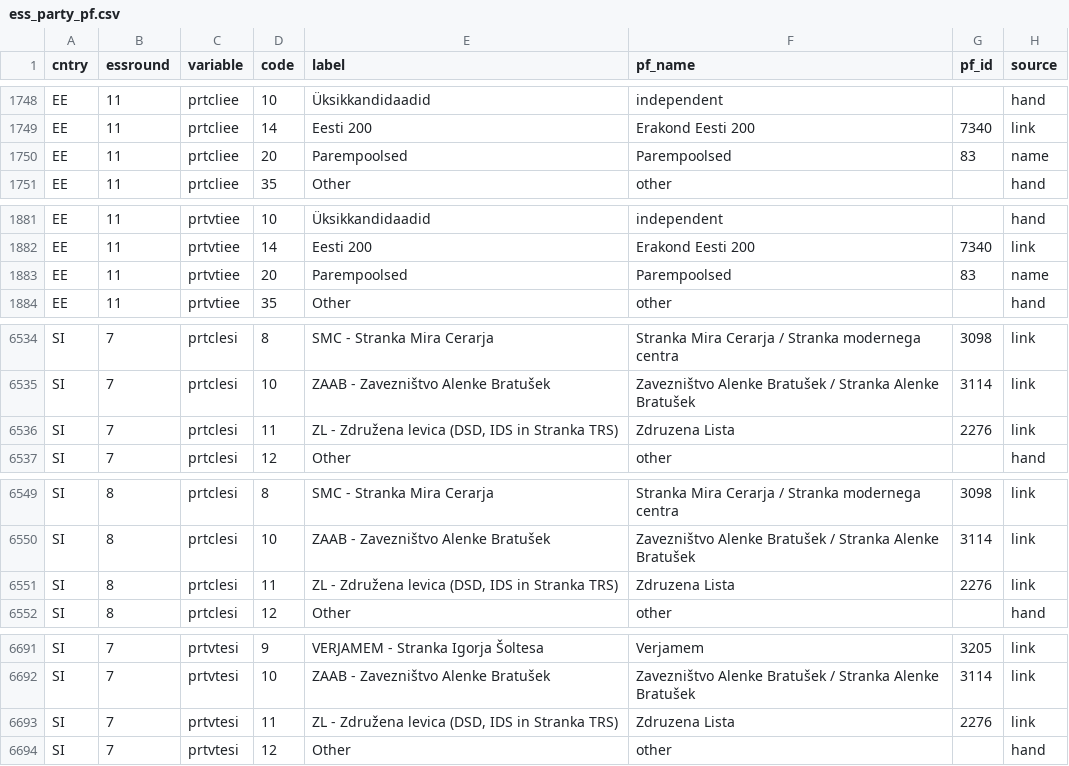
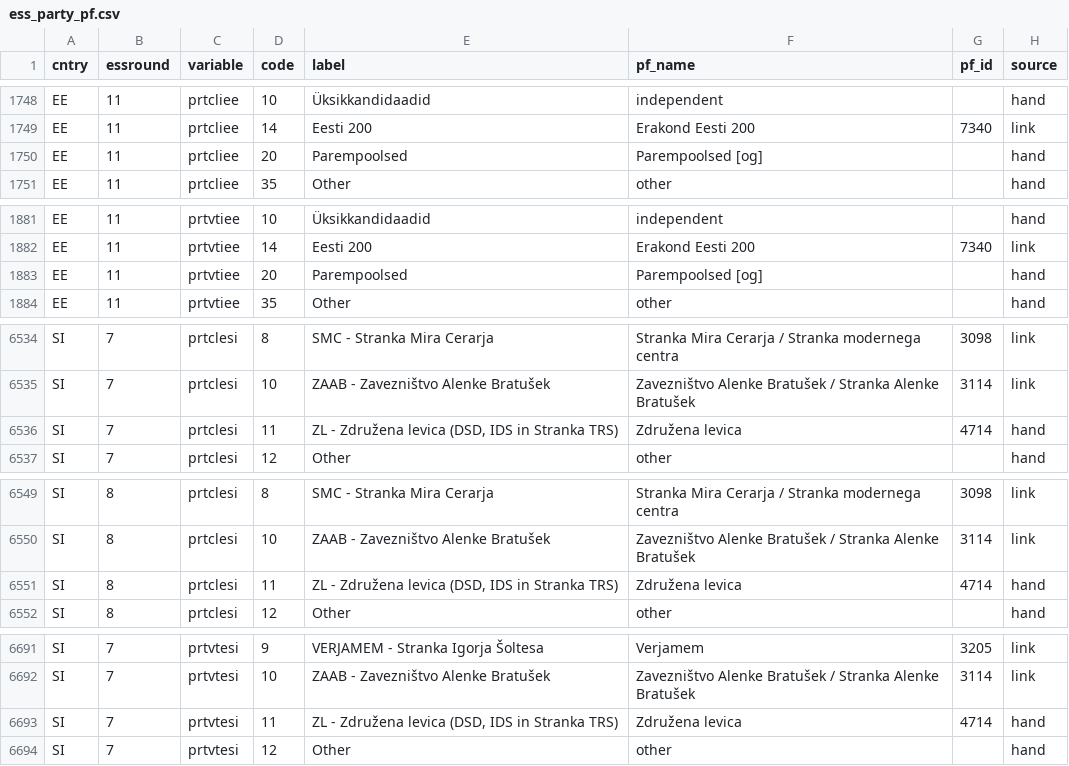
Before and after one commit to LS-Konig/CSAP, a CSV file: data/02_processed/ess_party_pf.csv, drawn as a sheet; only a part is shown, gaps mark what is left out; the diff covers the shown part only.

```diff
--- a/data/02_processed/ess_party_pf.csv
+++ b/data/02_processed/ess_party_pf.csv
@@ -1749,3 +1749,3 @@ EE,11,prtcliee,10,Üksikkandidaadid,independent,,hand
 EE,11,prtcliee,14,Eesti 200,Erakond Eesti 200,7340,link
-EE,11,prtcliee,20,Parempoolsed,Parempoolsed,83,name
+EE,11,prtcliee,20,Parempoolsed,Parempoolsed [og],,hand
 EE,11,prtcliee,35,Other,other,,hand
@@ -1882,3 +1882,3 @@ EE,11,prtvtiee,10,Üksikkandidaadid,independent,,hand
 EE,11,prtvtiee,14,Eesti 200,Erakond Eesti 200,7340,link
-EE,11,prtvtiee,20,Parempoolsed,Parempoolsed,83,name
+EE,11,prtvtiee,20,Parempoolsed,Parempoolsed [og],,hand
 EE,11,prtvtiee,35,Other,other,,hand
@@ -6535,3 +6535,3 @@ SI,7,prtclesi,8,SMC - Stranka Mira Cerarja,Stranka Mira Cerarja / Stranka modern
 SI,7,prtclesi,10,ZAAB - Zavezništvo Alenke Bratušek,Zavezništvo Alenke Bratušek / Stranka Alenke Bratušek,3114,link
-SI,7,prtclesi,11,"ZL - Združena levica (DSD, IDS in Stranka TRS)",Zdruzena Lista,2276,link
+SI,7,prtclesi,11,"ZL - Združena levica (DSD, IDS in Stranka TRS)",Združena levica,4714,hand
 SI,7,prtclesi,12,Other,other,,hand
@@ -6550,3 +6550,3 @@ SI,8,prtclesi,8,SMC - Stranka Mira Cerarja,Stranka Mira Cerarja / Stranka modern
 SI,8,prtclesi,10,ZAAB - Zavezništvo Alenke Bratušek,Zavezništvo Alenke Bratušek / Stranka Alenke Bratušek,3114,link
-SI,8,prtclesi,11,"ZL - Združena levica (DSD, IDS in Stranka TRS)",Zdruzena Lista,2276,link
+SI,8,prtclesi,11,"ZL - Združena levica (DSD, IDS in Stranka TRS)",Združena levica,4714,hand
 SI,8,prtclesi,12,Other,other,,hand
@@ -6692,3 +6692,3 @@ SI,7,prtvtesi,9,VERJAMEM - Stranka Igorja Šoltesa,Verjamem,3205,link
 SI,7,prtvtesi,10,ZAAB - Zavezništvo Alenke Bratušek,Zavezništvo Alenke Bratušek / Stranka Alenke Bratušek,3114,link
-SI,7,prtvtesi,11,"ZL - Združena levica (DSD, IDS in Stranka TRS)",Zdruzena Lista,2276,link
+SI,7,prtvtesi,11,"ZL - Združena levica (DSD, IDS in Stranka TRS)",Združena levica,4714,hand
 SI,7,prtvtesi,12,Other,other,,hand
```
Also changed, not shown: 7 edited cells elsewhere in this file, data/02_processed/cses_party_pf.csv, data/02_processed/ees_party_pf.csv, 20 other files.
